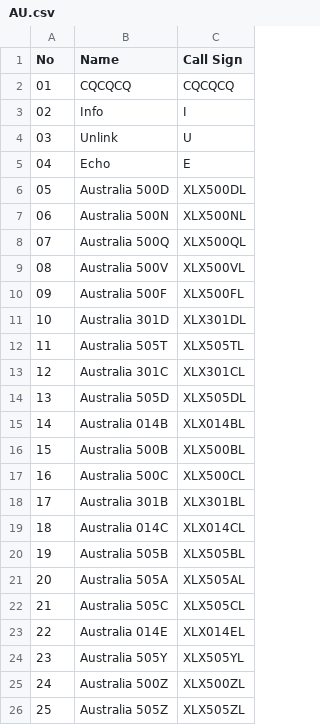
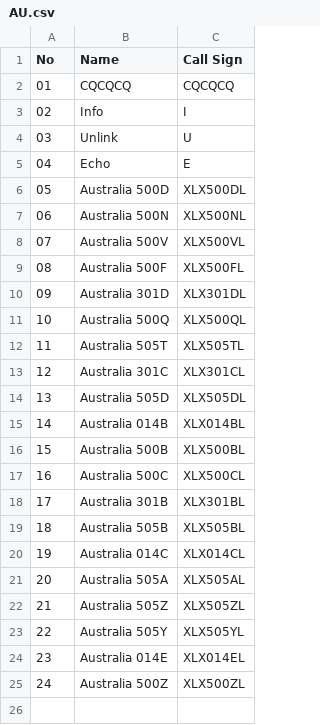
Before and after one commit to Gruppio/DStar-Reflectors, a CSV file: UR_CALLS/AU.csv, drawn as a sheet; removed rows and columns are numbered as before the commit, all else as after; the diff names each change by its address in the sheet, - before the commit and + after, or states it on an @@ line.

```diff
--- a/UR_CALLS/AU.csv
+++ b/UR_CALLS/AU.csv
@@ column A (No) renumbered between rows 8 and 24 @@
@@ row 8 moved to row 11: 10 @@
@@ row 20 moved to row 19: 18 @@
-B22 (Name): Australia 505C
+B22 (Name): Australia 505Z
-C22 (Call Sign): XLX505CL
+C22 (Call Sign): XLX505ZL
@@ row 24 moved to row 23: 22 @@
-row 26: 25 | Australia 505Z | XLX505ZL
```
Also changed, not shown: UR_CALLS/AT.csv, UR_CALLS/CA.csv, 27 other files.
